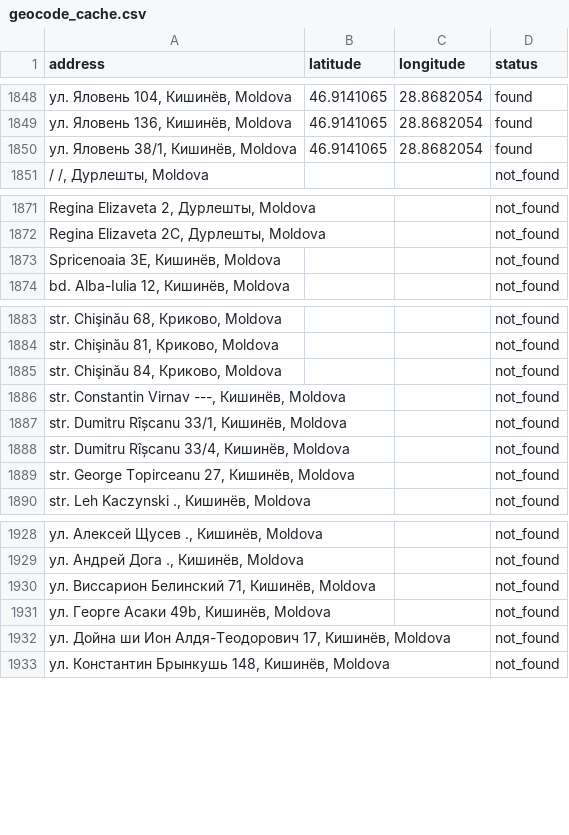
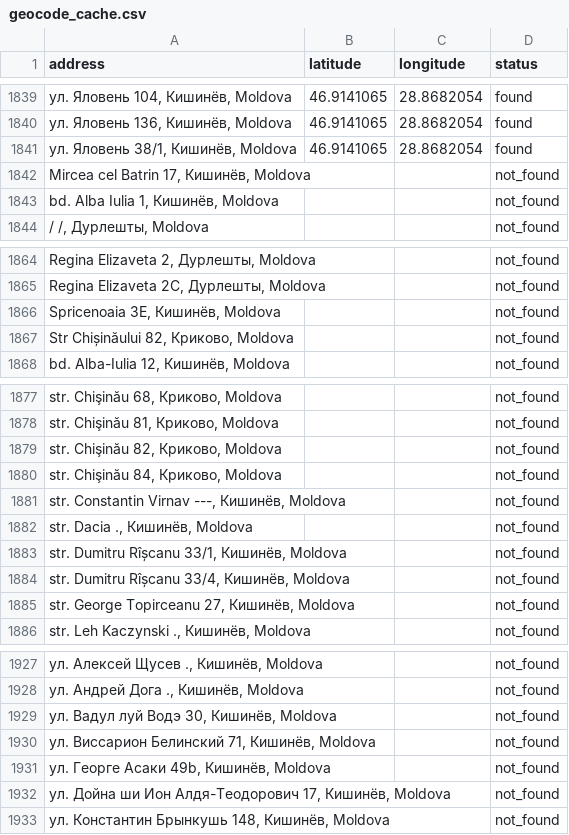
Before and after one commit to dcarabadjac/house_price_prediction, a CSV file: data/interim/geocode_cache.csv, drawn as a sheet; only a part is shown, gaps mark what is left out; the diff covers the shown part only; the diff names each change by its address in the sheet, - before the commit and + after, or states it on an @@ line.

```diff
--- a/data/interim/geocode_cache.csv
+++ b/data/interim/geocode_cache.csv
+row 1842: Mircea cel Batrin 17, Кишинёв, Moldova |  |  | not_found
+row 1843: bd. Alba Iulia 1, Кишинёв, Moldova |  |  | not_found
+row 1867: Str Chișinăului 82, Криково, Moldova |  |  | not_found
+row 1879: str. Chişinău 82, Криково, Moldova |  |  | not_found
+row 1882: str. Dacia ., Кишинёв, Moldova |  |  | not_found
+row 1929: ул. Вадул луй Водэ 30, Кишинёв, Moldova |  |  | not_found
```
Also changed, not shown: 3 added rows and 9 removed rows elsewhere in this file, data/processed/apartments_data_1-66.csv, 3 other files.
